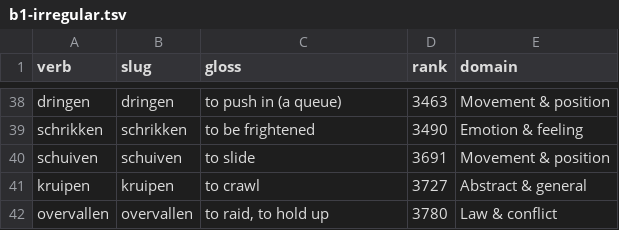
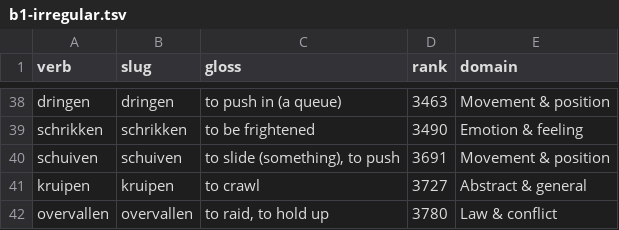
Before and after one commit to bigtoetechnologies/oefenpad, a TSV file: tools/_ww_tmp/b1-irregular.tsv, drawn as a sheet; only a part is shown, gaps mark what is left out.

```diff
--- a/tools/_ww_tmp/b1-irregular.tsv
+++ b/tools/_ww_tmp/b1-irregular.tsv
@@ -39,3 +39,3 @@ dringen	dringen	to push in (a queue)	3463	Movement & position
 schrikken	schrikken	to be frightened	3490	Emotion & feeling
-schuiven	schuiven	to slide	3691	Movement & position
+schuiven	schuiven	to slide (something), to push	3691	Movement & position
 kruipen	kruipen	to crawl	3727	Abstract & general
```
Also changed, not shown: tools/lexicon/werkwoorden-vormen.tsv, 26 other files.
